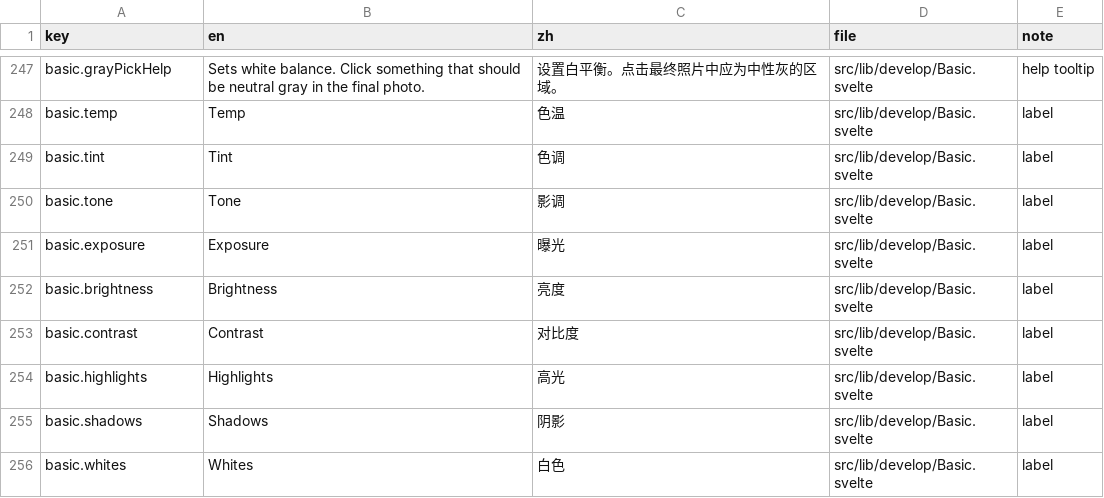
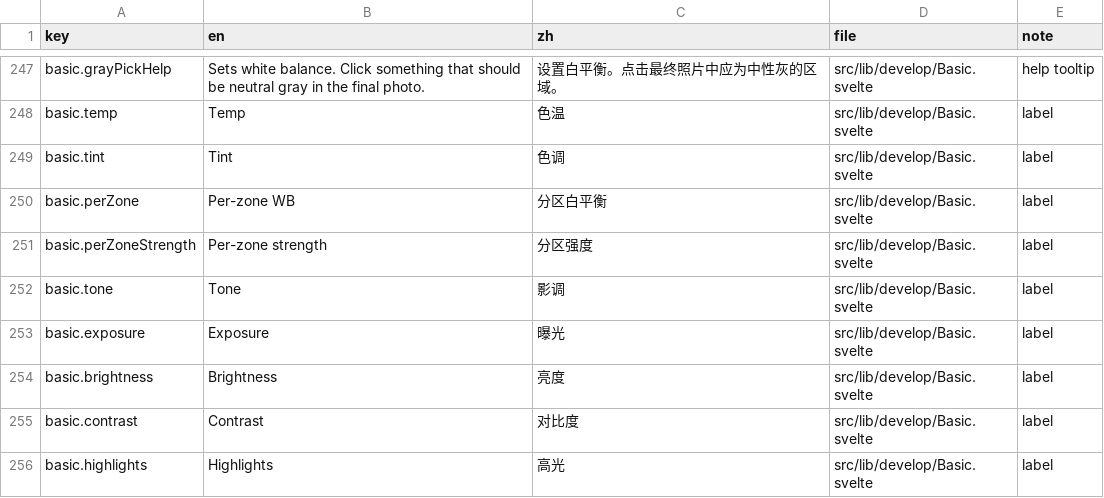
Before and after one commit to toonoumi/openenlarge, a CSV file: i18n-strings.csv, drawn as a sheet; only a part is shown, gaps mark what is left out; the shorter side is filled out with more unchanged rows.

```diff
--- a/i18n-strings.csv
+++ b/i18n-strings.csv
@@ -249,2 +249,4 @@ basic.temp,"Temp","色温","src/lib/develop/Basic.svelte","label"
 basic.tint,"Tint","色调","src/lib/develop/Basic.svelte","label"
+basic.perZone,"Per-zone WB","分区白平衡","src/lib/develop/Basic.svelte","label"
+basic.perZoneStrength,"Per-zone strength","分区强度","src/lib/develop/Basic.svelte","label"
 basic.tone,"Tone","影调","src/lib/develop/Basic.svelte","label"
```
Also changed, not shown: 2 other files.
